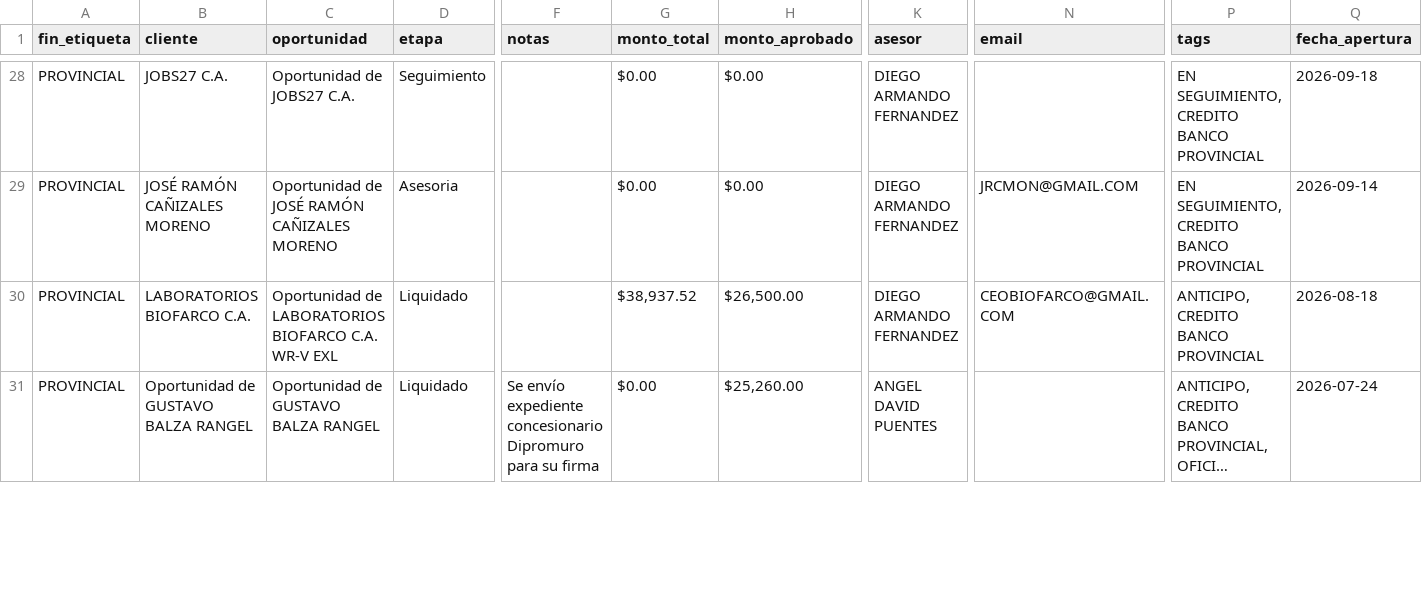
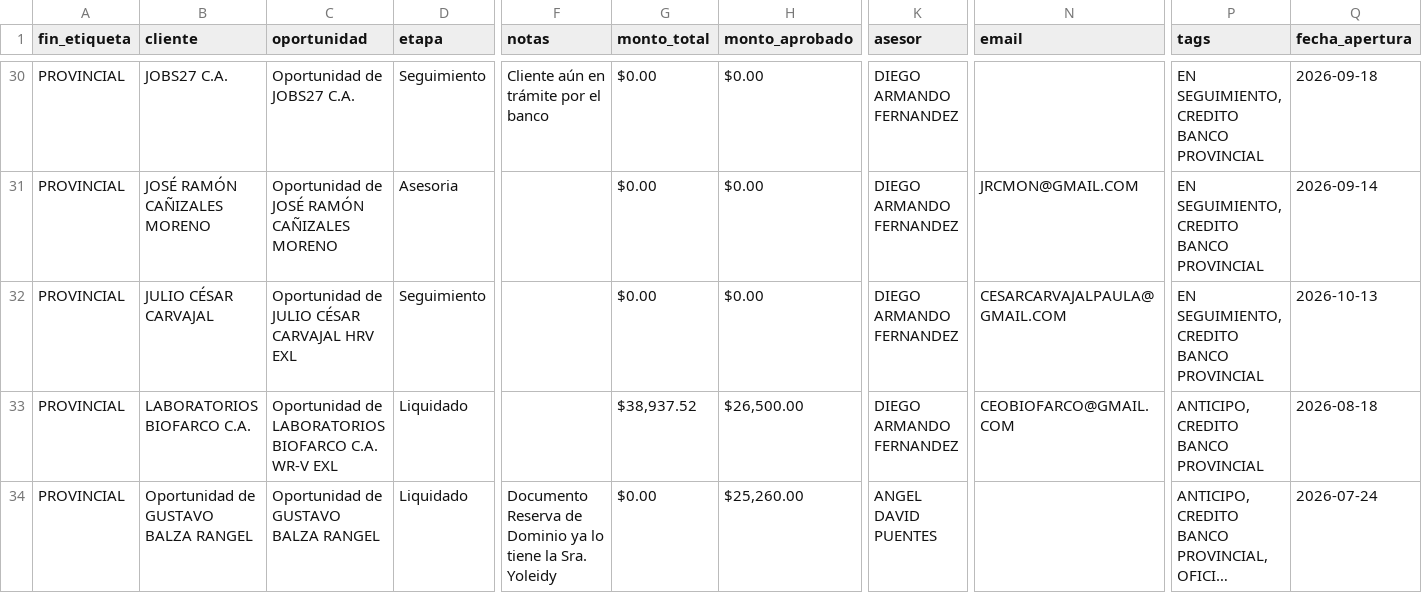
Before and after one commit to latinbienti-sys/gestionhonda, a CSV file: crm_consulta/relacion_clientes_crm.csv, drawn as a sheet; only a part is shown, gaps mark what is left out; long unchanged cells end in …; addresses are those after the commit; rows hold the shown columns only; the diff covers the shown part only; the diff names each change by its address in the sheet, - before the commit and + after, or states it on an @@ line.

```diff
--- a/crm_consulta/relacion_clientes_crm.csv
+++ b/crm_consulta/relacion_clientes_crm.csv
-F30 (notas): (empty)
+F30 (notas): Cliente aún en trámite por el banco
+row 32: PROVINCIAL | JULIO CÉSAR CARVAJAL | Oportunidad de JULIO CÉSAR CARVAJAL HRV EXL | Seguimiento |  | $0.00 | $0.00 | DIEGO ARMANDO FERNANDEZ | CESARCARVAJALPAULA@GMAIL.COM | EN SEGUIMIENTO, CREDITO BANCO PROVINCIAL | 2026-10-13
-F34 (notas): Se envío expediente concesionario Dipromuro para su firma
+F34 (notas): Documento Reserva de Dominio ya lo tiene la Sra. Yoleidy
```
Also changed, not shown: 5 added rows, 2 removed rows and 25 edited cells elsewhere in this file, 3 other files.
